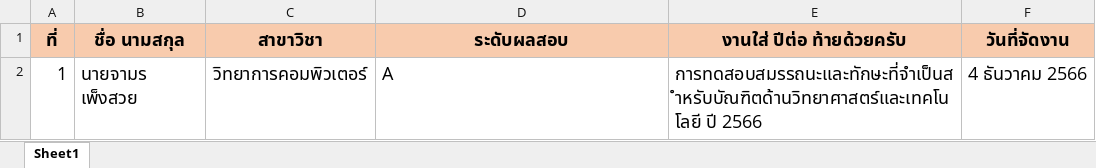
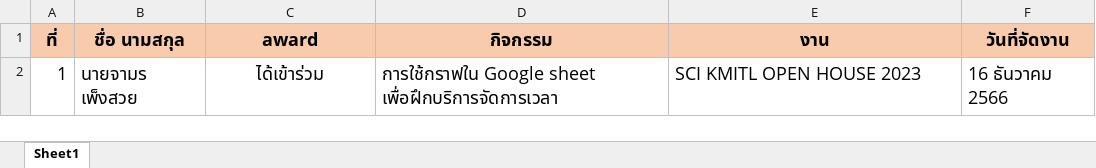
Before and after one commit to jamornP/app-certificate, an Excel workbook: backend/pages/excel/excel-certificate-008.xlsx, sheet Sheet1, drawn as a sheet; values as stored, in another font and other column widths than the file's, no borders; the diff names each change by its address in the sheet, - before the commit and + after, or states it on an @@ line.

```diff
--- a/backend/pages/excel/excel-certificate-008.xlsx (sheet Sheet1)
+++ b/backend/pages/excel/excel-certificate-008.xlsx (sheet Sheet1)
-C1: สาขาวิชา
+C1: award
-D1: ระดับผลสอบ
+D1: กิจกรรม
-E1: งานใส่ ปีต่อ ท้ายด้วยครับ
+E1: งาน
-C2 (award): วิทยาการคอมพิวเตอร์
+C2 (award): ได้เข้าร่วม
-D2 (กิจกรรม): A
+D2 (กิจกรรม): การใช้กราฟใน Google sheet เพื่อฝึกบริการจัดการเวลา
-E2 (งาน): การทดสอบสมรรถนะและทักษะที่จำเป็นสำหรับบัณฑิตด้านวิทยาศาสตร์และเทคโนโลยี ปี 2566
+E2 (งาน): SCI KMITL OPEN HOUSE 2023
-F2 (วันที่จัดงาน): 4 ธันวาคม 2566
+F2 (วันที่จัดงาน): 16 ธันวาคม 2566
```
Also changed, not shown: 9 other files.
